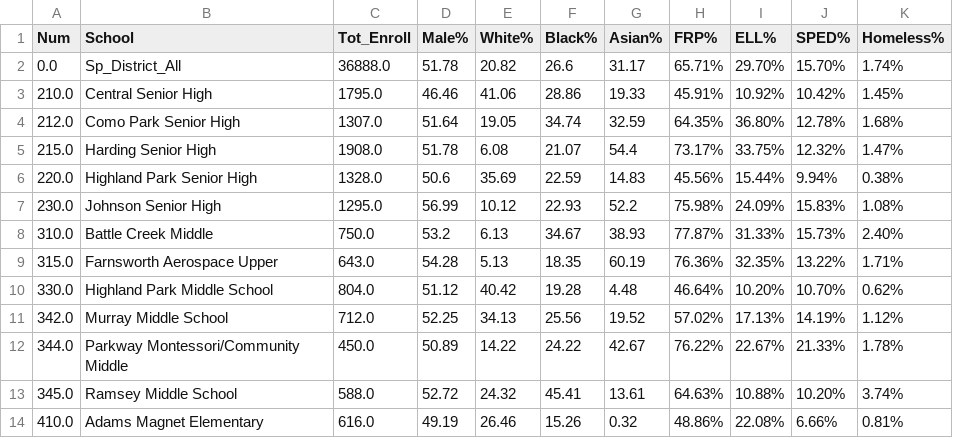
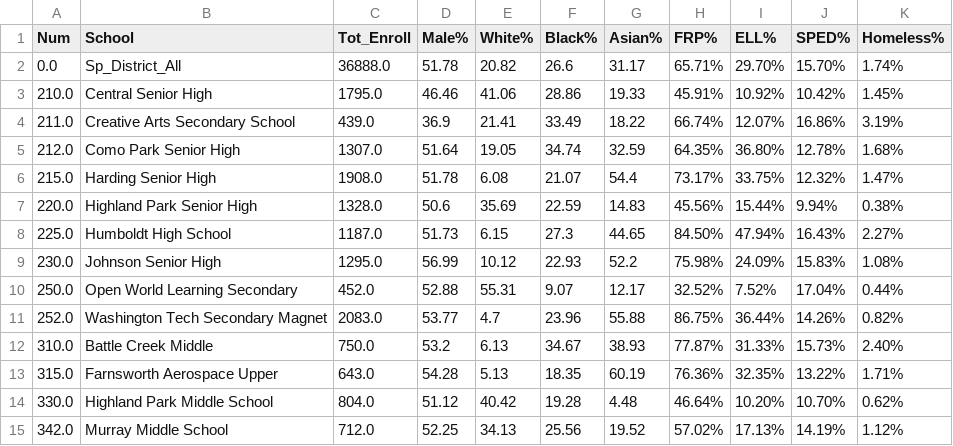
Before and after one commit to sustainabu/OpenData_Saint_Paul, a CSV file: _Saint Paul Public Schools/Data/SPEnrollment.csv, drawn as a sheet; only a part is shown; the shorter side is filled out with more unchanged rows; the diff names each change by its address in the sheet, - before the commit and + after, or states it on an @@ line.

```diff
--- a/_Saint Paul Public Schools/Data/SPEnrollment.csv
+++ b/_Saint Paul Public Schools/Data/SPEnrollment.csv
+row 4: 211.0 | Creative Arts Secondary School | 439.0 | 36.9 | 21.41 | 33.49 | 18.22 | 66.74% | 12.07% | 16.86% | 3.19%
+row 8: 225.0 | Humboldt High School | 1187.0 | 51.73 | 6.15 | 27.3 | 44.65 | 84.50% | 47.94% | 16.43% | 2.27%
+row 10: 250.0 | Open World Learning Secondary | 452.0 | 52.88 | 55.31 | 9.07 | 12.17 | 32.52% | 7.52% | 17.04% | 0.44%
+row 11: 252.0 | Washington Tech Secondary Magnet | 2083.0 | 53.77 | 4.7 | 23.96 | 55.88 | 86.75% | 36.44% | 14.26% | 0.82%
```
Also changed, not shown: _Saint Paul Public Schools/Data/TCHomeless.csv, _Saint Paul Public Schools/Data/TCSchool.csv, 4 other files.
